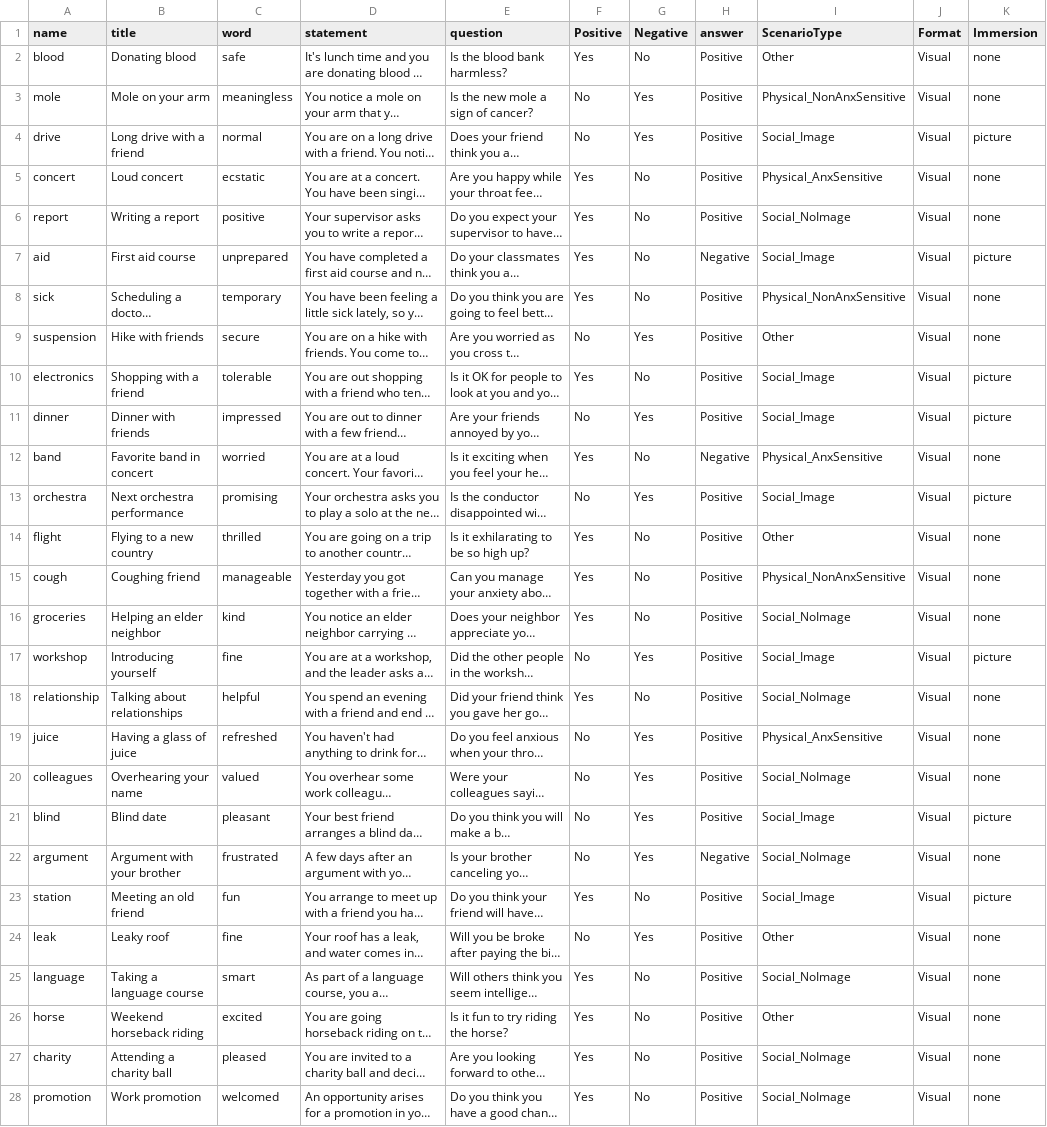
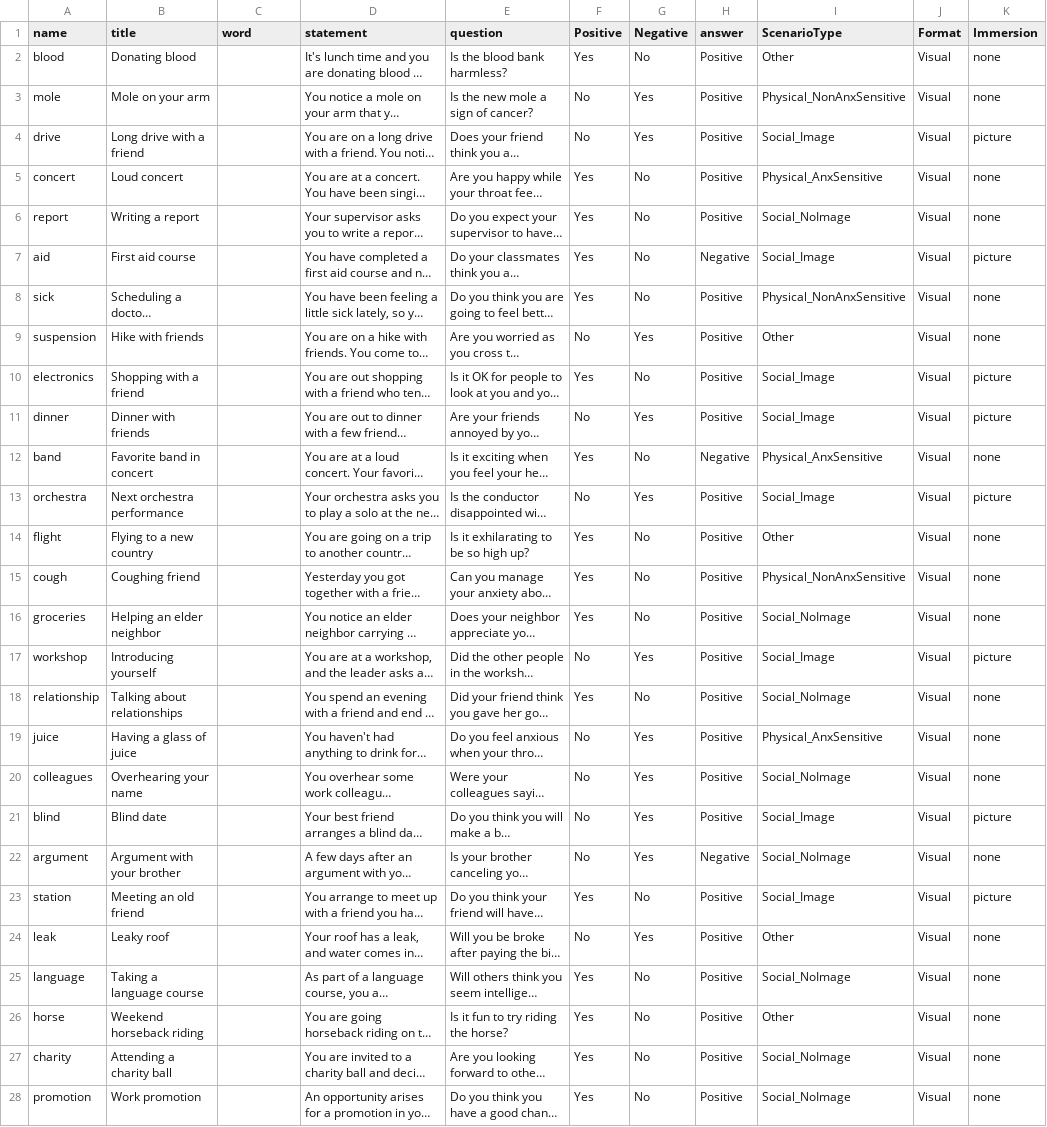
Before and after one commit to TeachmanLab/MT-Angular, a CSV file: src/assets/csv/fourthSession.csv, drawn as a sheet; only a part is shown; long unchanged cells end in …; the diff covers the shown part only; the diff names each change by its address in the sheet, - before the commit and + after, or states it on an @@ line.

Commit message:
remove missing letter words from fake training session 4 to test fill in the blank

```diff
--- a/src/assets/csv/fourthSession.csv
+++ b/src/assets/csv/fourthSession.csv
-C2 (word): safe
+C2 (word): (empty)
-C3 (word): meaningless
+C3 (word): (empty)
-C4 (word): normal
+C4 (word): (empty)
-C5 (word): ecstatic
+C5 (word): (empty)
-C6 (word): positive
+C6 (word): (empty)
-C7 (word): unprepared
+C7 (word): (empty)
-C8 (word): temporary
+C8 (word): (empty)
-C9 (word): secure
+C9 (word): (empty)
-C10 (word): tolerable
+C10 (word): (empty)
-C11 (word): impressed
+C11 (word): (empty)
-C12 (word): worried
+C12 (word): (empty)
-C13 (word): promising
+C13 (word): (empty)
-C14 (word): thrilled
+C14 (word): (empty)
-C15 (word): manageable
+C15 (word): (empty)
-C16 (word): kind
+C16 (word): (empty)
-C17 (word): fine
+C17 (word): (empty)
-C18 (word): helpful
+C18 (word): (empty)
-C19 (word): refreshed
+C19 (word): (empty)
-C20 (word): valued
+C20 (word): (empty)
-C21 (word): pleasant
+C21 (word): (empty)
-C22 (word): frustrated
+C22 (word): (empty)
-C23 (word): fun
+C23 (word): (empty)
-C24 (word): fine
+C24 (word): (empty)
-C25 (word): smart
+C25 (word): (empty)
-C26 (word): excited
+C26 (word): (empty)
-C27 (word): pleased
+C27 (word): (empty)
-C28 (word): welcomed
+C28 (word): (empty)
```
Also changed, not shown: 3 edited cells elsewhere in this file.
